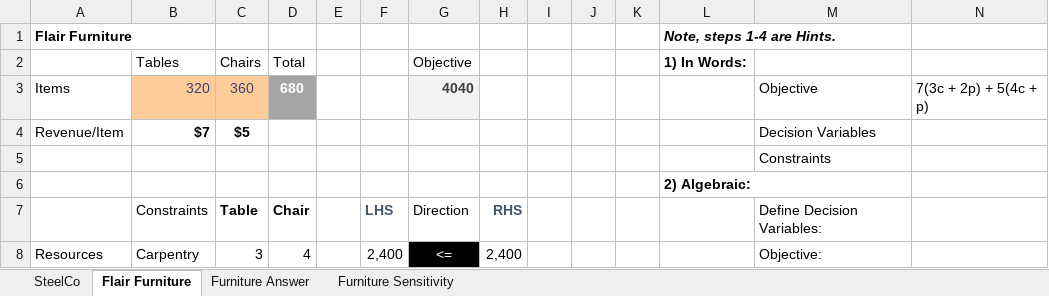
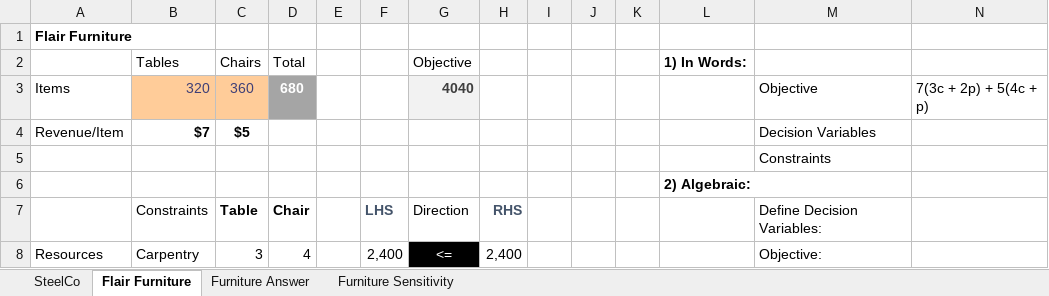
Before and after one commit to bmoretz/MS-DataScience, an Excel workbook: Decision Analytics/01_Furniture Production Model.xlsx, sheet Flair Furniture, drawn as a sheet; only a part is shown; values as stored, in another font and other column widths than the file's, no borders; charts and pictures not drawn; the diff names each change by its address in the sheet, - before the commit and + after, or states it on an @@ line.

```diff
--- a/Decision Analytics/01_Furniture Production Model.xlsx (sheet Flair Furniture)
+++ b/Decision Analytics/01_Furniture Production Model.xlsx (sheet Flair Furniture)
-L1 (1) In Words:): Note, steps 1-4 are Hints.
+L1 (1) In Words:): (empty)
```
Also changed, not shown: charts or pictures, 1 other file.
